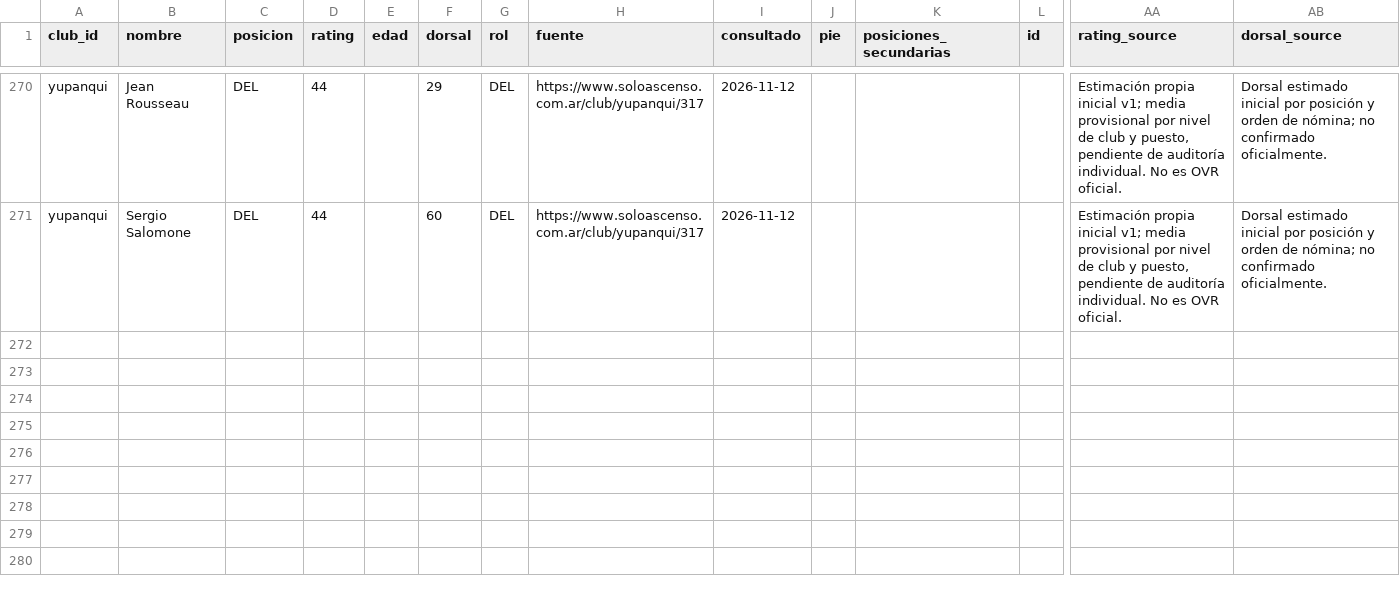
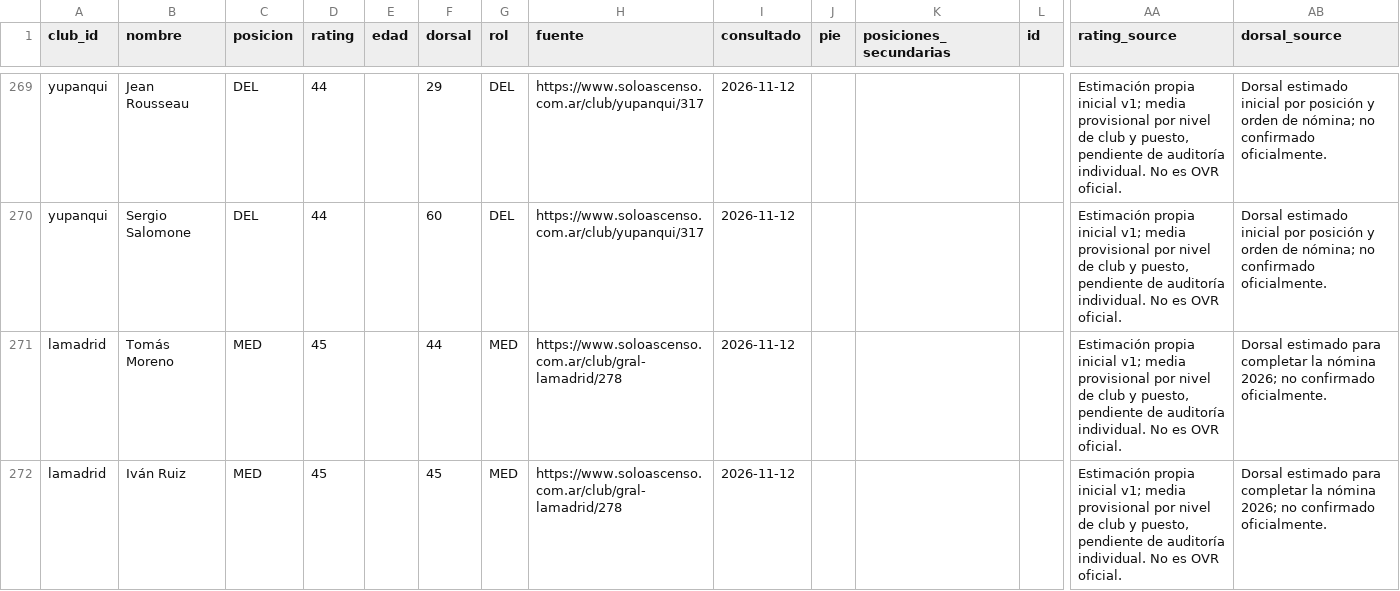
Before and after one commit to carp1901/liga-fc1, a CSV file: planteles/borradores/primera-c-2026/tanda4-inicial.csv, drawn as a sheet; only a part is shown, gaps mark what is left out; rows hold the shown columns only; the diff covers the shown part only; the diff names each change by its address in the sheet, - before the commit and + after, or states it on an @@ line.

Commit message:
Ajusta nóminas 2026 de Lamadrid y Yupanqui

```diff
--- a/planteles/borradores/primera-c-2026/tanda4-inicial.csv
+++ b/planteles/borradores/primera-c-2026/tanda4-inicial.csv
+row 271: lamadrid | Tomás Moreno | MED | 45 |  | 44 | MED | https://www.soloascenso.com.ar/club/gral-lamadrid/278 | 2026-11-12 |  |  |  | Estimación propia inicial v1; media provisional por nivel de club y puesto, pendiente de auditoría individual. No es OVR oficial. | Dorsal estimado para completar la nómina 2026; no confirmado oficialmente.
+row 272: lamadrid | Iván Ruiz | MED | 45 |  | 45 | MED | https://www.soloascenso.com.ar/club/gral-lamadrid/278 | 2026-11-12 |  |  |  | Estimación propia inicial v1; media provisional por nivel de club y puesto, pendiente de auditoría individual. No es OVR oficial. | Dorsal estimado para completar la nómina 2026; no confirmado oficialmente.
```
Also changed, not shown: 1 added row and 1 removed row elsewhere in this file.
